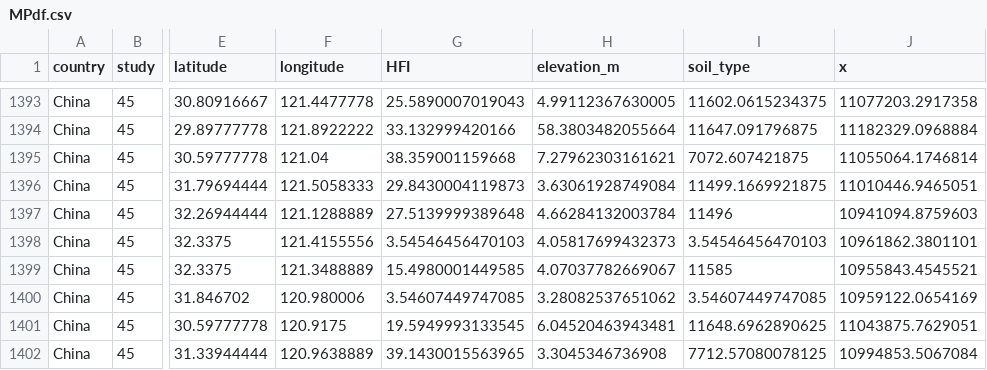
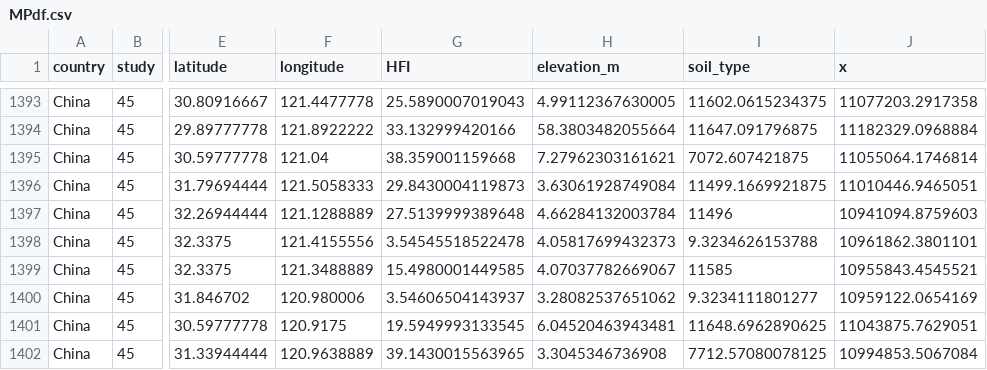
Before and after one commit to QuantitativeEcologyLab/Terrestrial-Microplastics, a CSV file: Data/MPdf.csv, drawn as a sheet; only a part is shown, gaps mark what is left out; the diff covers the shown part only; the diff names each change by its address in the sheet, - before the commit and + after, or states it on an @@ line.

```diff
--- a/Data/MPdf.csv
+++ b/Data/MPdf.csv
-G1398 (HFI): 3.54546456470103
+G1398 (HFI): 3.54545518522478
-I1398 (soil_type): 3.54546456470103
+I1398 (soil_type): 9.3234626153788
-G1400 (HFI): 3.54607449747085
+G1400 (HFI): 3.54606504143937
-I1400 (soil_type): 3.54607449747085
+I1400 (soil_type): 9.3234111801277
```
Also changed, not shown: 45 edited cells elsewhere in this file, 1 other file.
